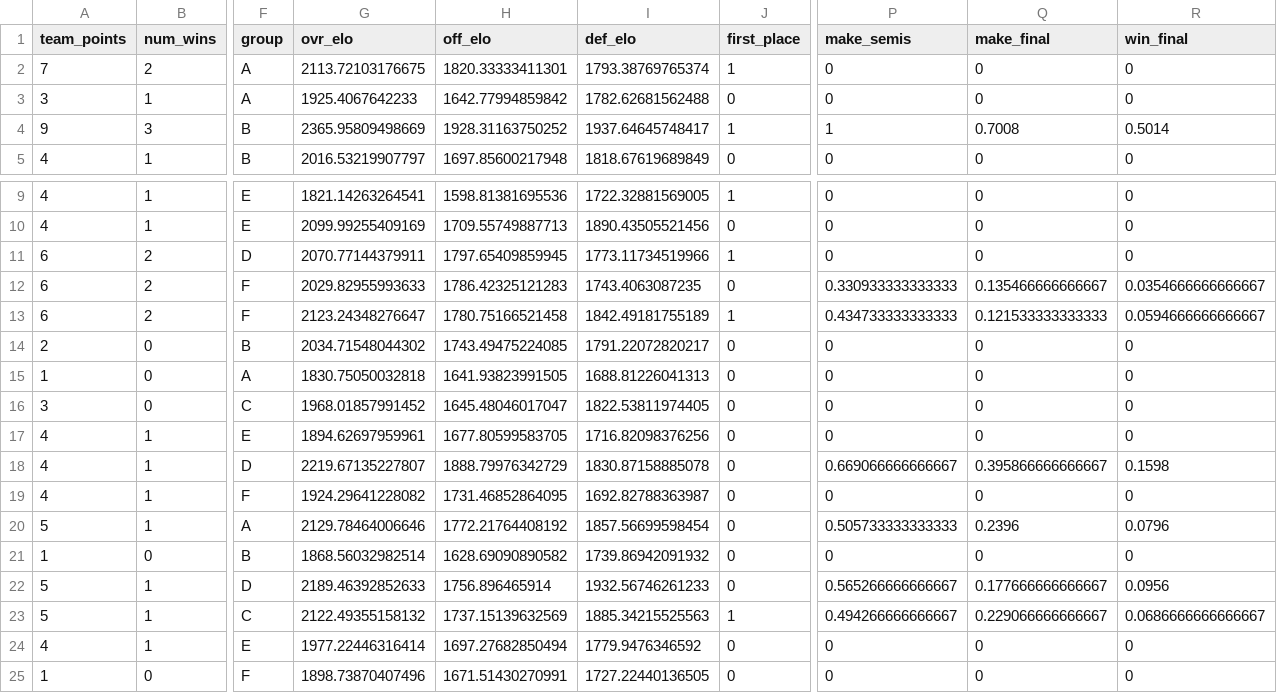
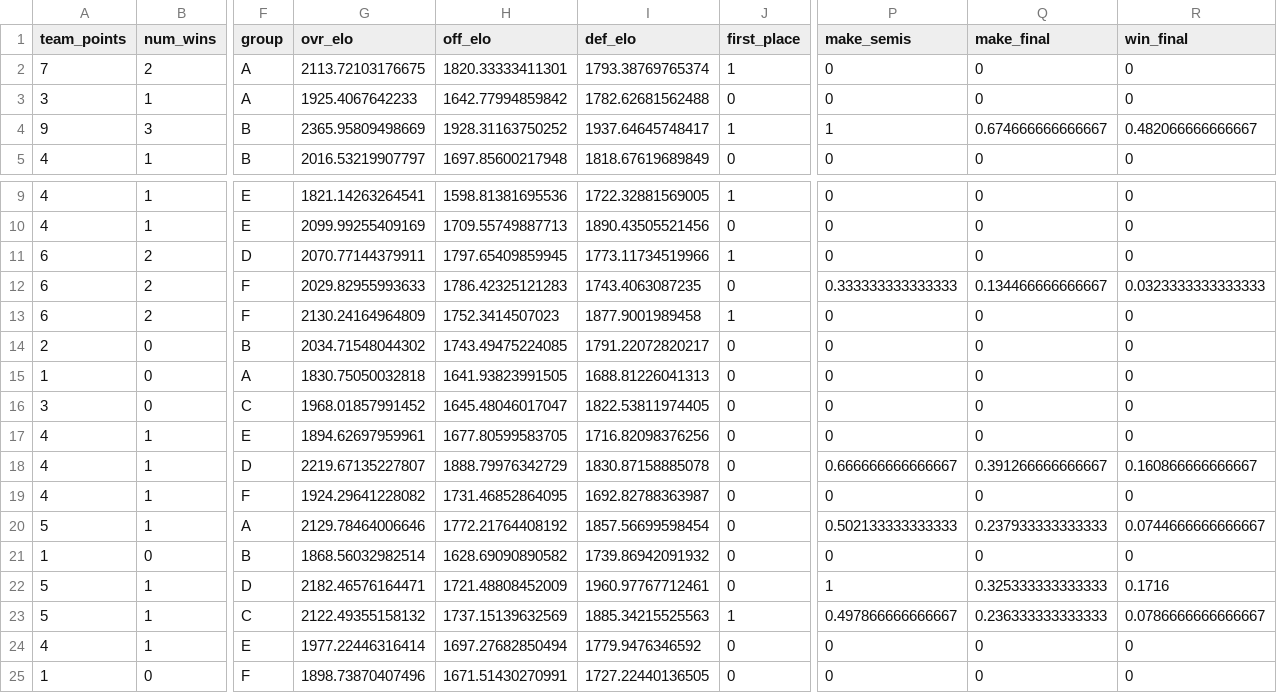
Before and after one commit to zecellomaster/tprdatarepo, a CSV file: 2024 Euro/EuroTournamentOdds.csv, drawn as a sheet; only a part is shown, gaps mark what is left out; the diff names each change by its address in the sheet, - before the commit and + after, or states it on an @@ line.

```diff
--- a/2024 Euro/EuroTournamentOdds.csv
+++ b/2024 Euro/EuroTournamentOdds.csv
-Q4 (make_final): 0.7008
+Q4 (make_final): 0.674666666666667
-R4 (win_final): 0.5014
+R4 (win_final): 0.482066666666667
-P12 (make_semis): 0.330933333333333
+P12 (make_semis): 0.333333333333333
-Q12 (make_final): 0.135466666666667
+Q12 (make_final): 0.134466666666667
-R12 (win_final): 0.0354666666666667
+R12 (win_final): 0.0323333333333333
-G13 (ovr_elo): 2123.24348276647
+G13 (ovr_elo): 2130.24164964809
-H13 (off_elo): 1780.75166521458
+H13 (off_elo): 1752.3414507023
-I13 (def_elo): 1842.49181755189
+I13 (def_elo): 1877.9001989458
-P13 (make_semis): 0.434733333333333
+P13 (make_semis): 0
-Q13 (make_final): 0.121533333333333
+Q13 (make_final): 0
-R13 (win_final): 0.0594666666666667
+R13 (win_final): 0
-P18 (make_semis): 0.669066666666667
+P18 (make_semis): 0.666666666666667
-Q18 (make_final): 0.395866666666667
+Q18 (make_final): 0.391266666666667
-R18 (win_final): 0.1598
+R18 (win_final): 0.160866666666667
-P20 (make_semis): 0.505733333333333
+P20 (make_semis): 0.502133333333333
-Q20 (make_final): 0.2396
+Q20 (make_final): 0.237933333333333
-R20 (win_final): 0.0796
+R20 (win_final): 0.0744666666666667
-G22 (ovr_elo): 2189.46392852633
+G22 (ovr_elo): 2182.46576164471
-H22 (off_elo): 1756.896465914
+H22 (off_elo): 1721.48808452009
-I22 (def_elo): 1932.56746261233
+I22 (def_elo): 1960.97767712461
-P22 (make_semis): 0.565266666666667
+P22 (make_semis): 1
-Q22 (make_final): 0.177666666666667
+Q22 (make_final): 0.325333333333333
-R22 (win_final): 0.0956
+R22 (win_final): 0.1716
-P23 (make_semis): 0.494266666666667
+P23 (make_semis): 0.497866666666667
-Q23 (make_final): 0.229066666666667
+Q23 (make_final): 0.236333333333333
-R23 (win_final): 0.0686666666666667
+R23 (win_final): 0.0786666666666667
```
Also changed, not shown: 2024 Euro/EuroRefinedScoreTable.csv, 2024 Euro/EuroStoredScoreTable.csv, 4 other files.
